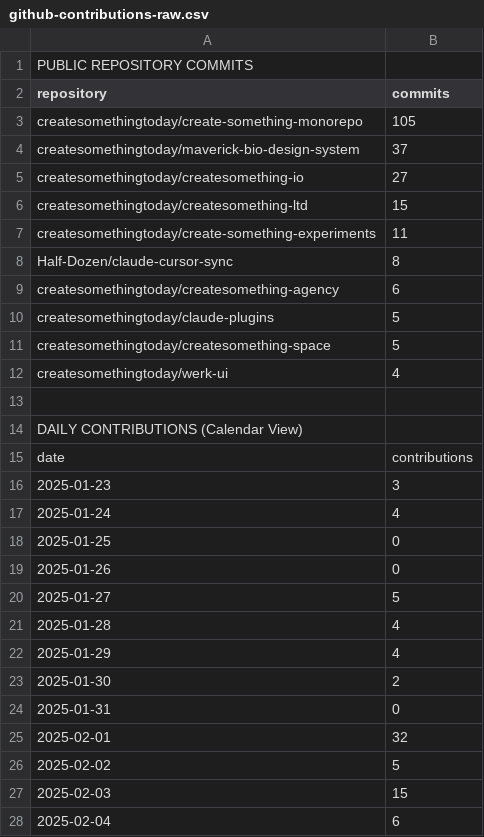
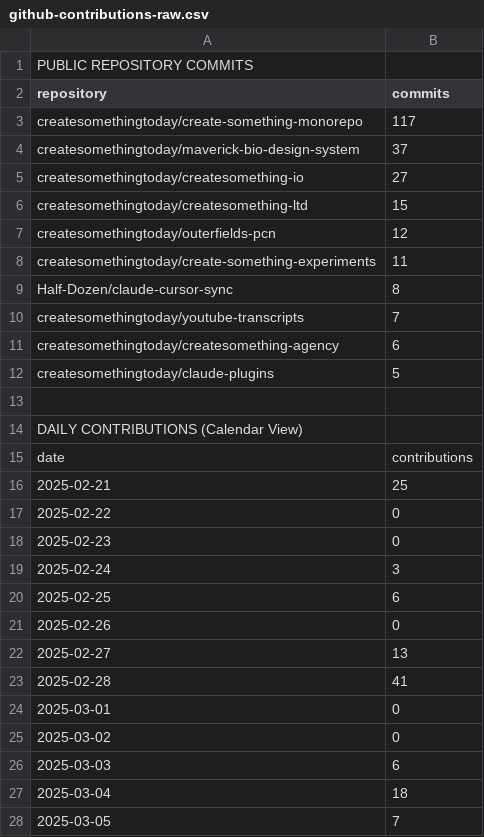
Before and after one commit to createsomethingtoday/create-something-monorepo, a CSV file: packages/motion-studio/github-contributions-raw.csv, drawn as a sheet; only a part is shown; the shorter side is filled out with more unchanged rows; the diff covers the shown part only.

```diff
--- a/packages/motion-studio/github-contributions-raw.csv
+++ b/packages/motion-studio/github-contributions-raw.csv
@@ -2,3 +2,3 @@ PUBLIC REPOSITORY COMMITS
 repository,commits
-createsomethingtoday/create-something-monorepo,105
+createsomethingtoday/create-something-monorepo,117
 createsomethingtoday/maverick-bio-design-system,37
@@ -6,8 +6,8 @@ createsomethingtoday/createsomething-io,27
 createsomethingtoday/createsomething-ltd,15
+createsomethingtoday/outerfields-pcn,12
 createsomethingtoday/create-something-experiments,11
 Half-Dozen/claude-cursor-sync,8
+createsomethingtoday/youtube-transcripts,7
 createsomethingtoday/createsomething-agency,6
 createsomethingtoday/claude-plugins,5
-createsomethingtoday/createsomething-space,5
-createsomethingtoday/werk-ui,4
 
@@ -15,14 +15 @@ DAILY CONTRIBUTIONS (Calendar View)
 date,contributions
-2025-01-23,3
-2025-01-24,4
-2025-01-25,0
-2025-01-26,0
-2025-01-27,5
-2025-01-28,4
-2025-01-29,4
-2025-01-30,2
-2025-01-31,0
-2025-02-01,32
-2025-02-02,5
-2025-02-03,15
-2025-02-04,6
```
Also changed, not shown: 29 added rows, 16 removed rows and 2 edited cells elsewhere in this file, packages/motion-studio/github-contributions.csv, 4 other files.
